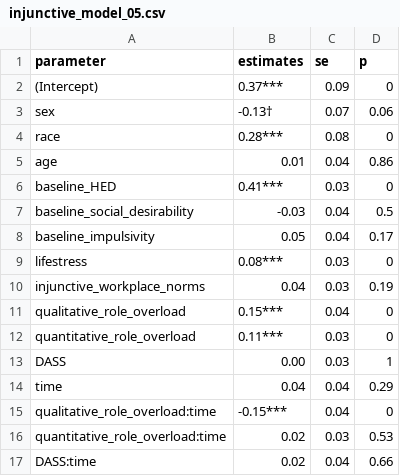
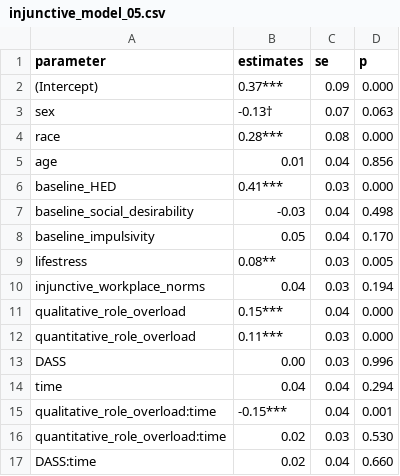
Before and after one commit to jamieyap/College-to-Work-Transition-Study, a CSV file: prepare-publication-tables/HED/injunctive_model_05.csv, drawn as a sheet.

```diff
--- a/prepare-publication-tables/HED/injunctive_model_05.csv
+++ b/prepare-publication-tables/HED/injunctive_model_05.csv
@@ -1,17 +1,17 @@
 "parameter","estimates","se","p"
-"(Intercept)","0.37***",0.09,0
-"sex","-0.13†",0.07,0.06
-"race","0.28***",0.08,0
-"age","0.01",0.04,0.86
-"baseline_HED","0.41***",0.03,0
-"baseline_social_desirability","-0.03",0.04,0.5
-"baseline_impulsivity","0.05",0.04,0.17
-"lifestress","0.08***",0.03,0
-"injunctive_workplace_norms","0.04",0.03,0.19
-"qualitative_role_overload","0.15***",0.04,0
-"quantitative_role_overload","0.11***",0.03,0
-"DASS","0.00",0.03,1
-"time","0.04",0.04,0.29
-"qualitative_role_overload:time","-0.15***",0.04,0
-"quantitative_role_overload:time","0.02",0.03,0.53
-"DASS:time","0.02",0.04,0.66
+"(Intercept)"," 0.37***","0.09","0.000"
+"sex","-0.13†","0.07","0.063"
+"race"," 0.28***","0.08","0.000"
+"age"," 0.01","0.04","0.856"
+"baseline_HED"," 0.41***","0.03","0.000"
+"baseline_social_desirability","-0.03","0.04","0.498"
+"baseline_impulsivity"," 0.05","0.04","0.170"
+"lifestress"," 0.08**","0.03","0.005"
+"injunctive_workplace_norms"," 0.04","0.03","0.194"
+"qualitative_role_overload"," 0.15***","0.04","0.000"
+"quantitative_role_overload"," 0.11***","0.03","0.000"
+"DASS"," 0.00","0.03","0.996"
+"time"," 0.04","0.04","0.294"
+"qualitative_role_overload:time","-0.15***","0.04","0.001"
+"quantitative_role_overload:time"," 0.02","0.03","0.530"
+"DASS:time"," 0.02","0.04","0.660"
```
Also changed, not shown: prepare-publication-tables/HED/injunctive_model_02.csv, prepare-publication-tables/HED/injunctive_model_07.csv, 26 other files.
